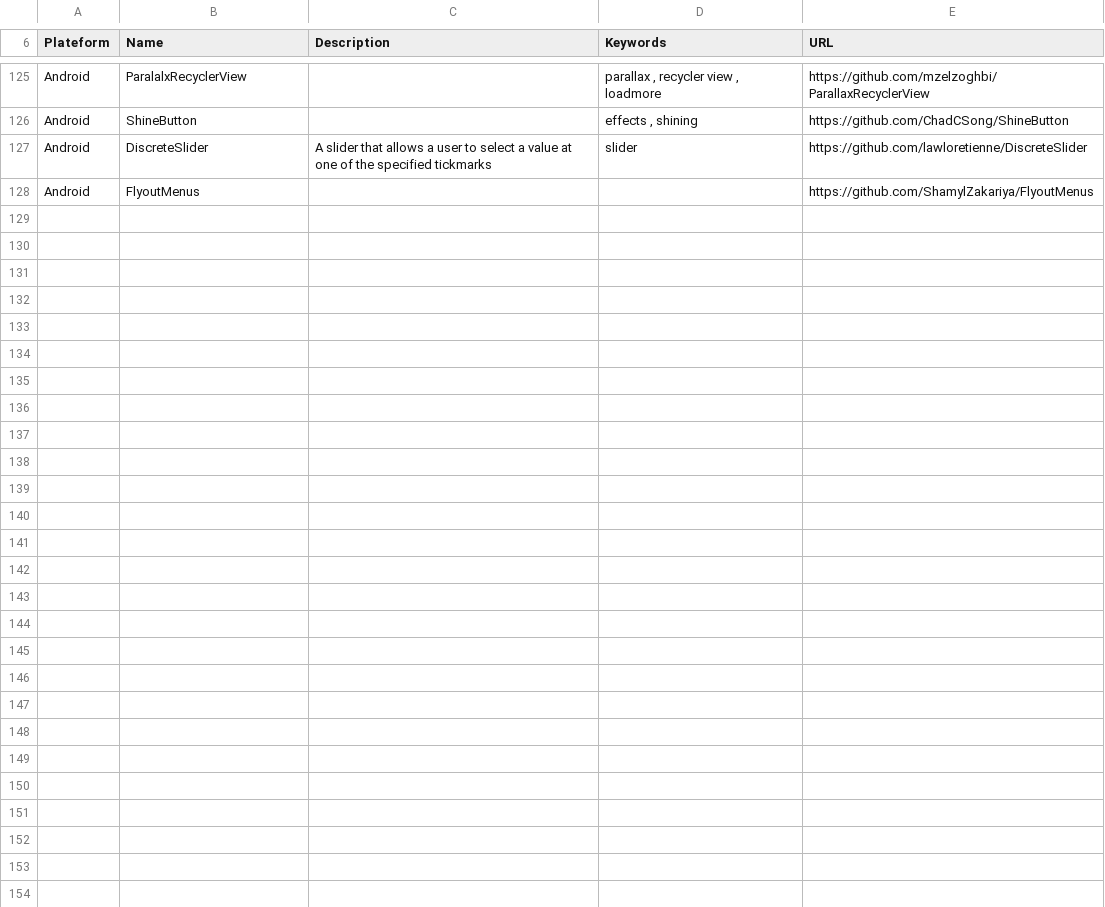
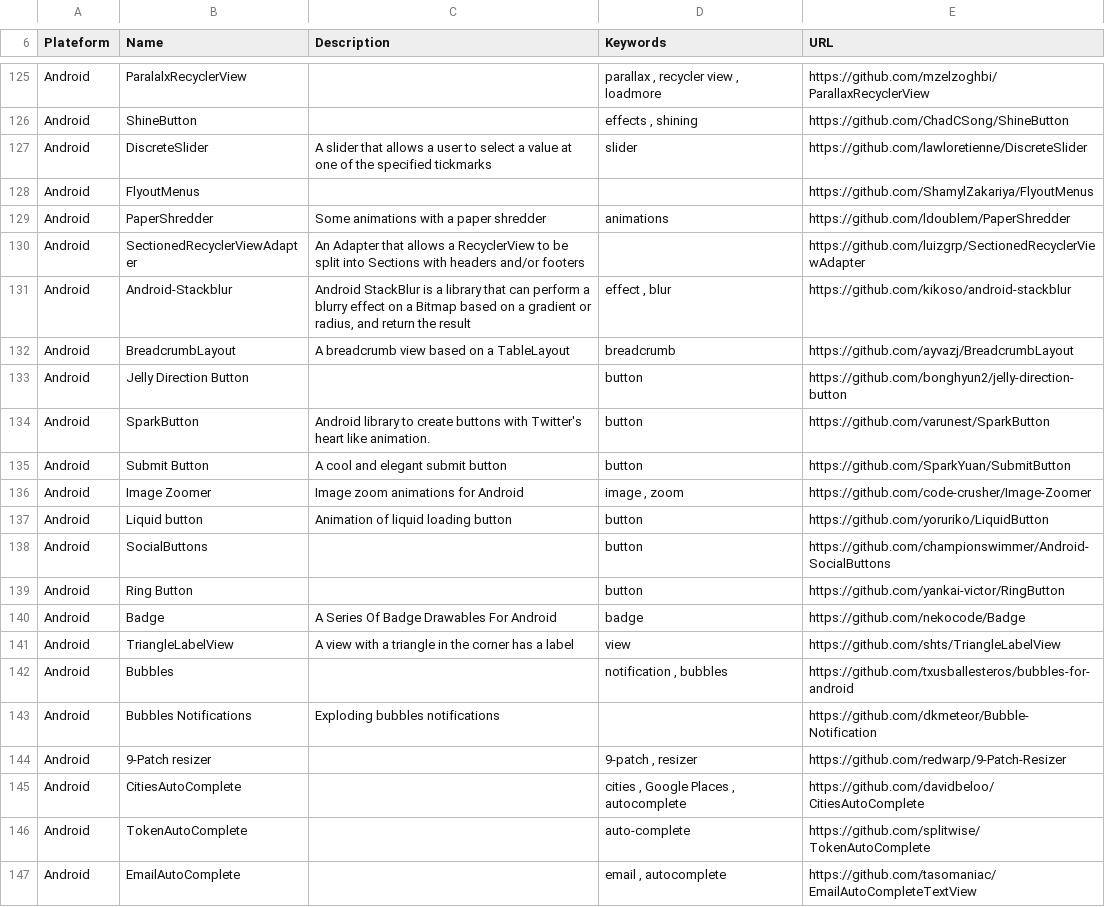
Before and after one commit to vaginessa/Tips-n-tools, a CSV file: Tips-n-tools_Libraries.csv, drawn as a sheet; only a part is shown, gaps mark what is left out; the diff covers the shown part only; the diff names each change by its address in the sheet, - before the commit and + after, or states it on an @@ line.

Commit message:
chore: add plenty of libraries references picked from The Android Arsenal

```diff
--- a/Tips-n-tools_Libraries.csv
+++ b/Tips-n-tools_Libraries.csv
+row 129: Android | PaperShredder | Some animations with a paper shredder | animations | https://github.com/ldoublem/PaperShredder
+row 130: Android | SectionedRecyclerViewAdapter | An Adapter that allows a RecyclerView to be split into Sections with headers and/or footers |  | https://github.com/luizgrp/SectionedRecyclerViewAdapter
+row 131: Android | Android-Stackblur | Android StackBlur is a library that can perform a blurry effect on a Bitmap based on a gradient or radius, and return the result | effect , blur | https://github.com/kikoso/android-stackblur
+row 132: Android | BreadcrumbLayout | A breadcrumb view based on a TableLayout | breadcrumb | https://github.com/ayvazj/BreadcrumbLayout
+row 133: Android | Jelly Direction Button |  | button | https://github.com/bonghyun2/jelly-direction-button
+row 134: Android | SparkButton | Android library to create buttons with Twitter's heart like animation. | button | https://github.com/varunest/SparkButton
+row 135: Android | Submit Button | A cool and elegant submit button | button | https://github.com/SparkYuan/SubmitButton
+row 136: Android | Image Zoomer | Image zoom animations for Android | image , zoom | https://github.com/code-crusher/Image-Zoomer
+row 137: Android | Liquid button | Animation of liquid loading button | button | https://github.com/yoruriko/LiquidButton
+row 138: Android | SocialButtons |  | button | https://github.com/championswimmer/Android-SocialButtons
+row 139: Android | Ring Button |  | button | https://github.com/yankai-victor/RingButton
+row 140: Android | Badge | A Series Of Badge Drawables For Android | badge | https://github.com/nekocode/Badge
+row 141: Android | TriangleLabelView | A view with a triangle in the corner has a label | view | https://github.com/shts/TriangleLabelView
+row 142: Android | Bubbles |  | notification , bubbles | https://github.com/txusballesteros/bubbles-for-android
+row 143: Android | Bubbles Notifications | Exploding bubbles notifications |  | https://github.com/dkmeteor/Bubble-Notification
+row 144: Android | 9-Patch resizer |  | 9-patch , resizer | https://github.com/redwarp/9-Patch-Resizer
+row 145: Android | CitiesAutoComplete |  | cities , Google Places , autocomplete | https://github.com/davidbeloo/CitiesAutoComplete
+row 146: Android | TokenAutoComplete |  | auto-complete | https://github.com/splitwise/TokenAutoComplete
+row 147: Android | EmailAutoComplete |  | email , autocomplete | https://github.com/tasomaniac/EmailAutoCompleteTextView
```
Also changed, not shown: 11 added rows elsewhere in this file, 3 other files.
